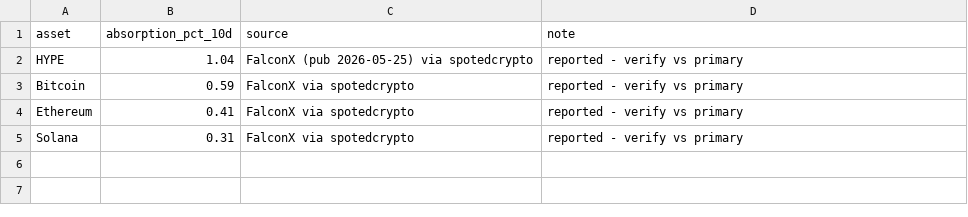
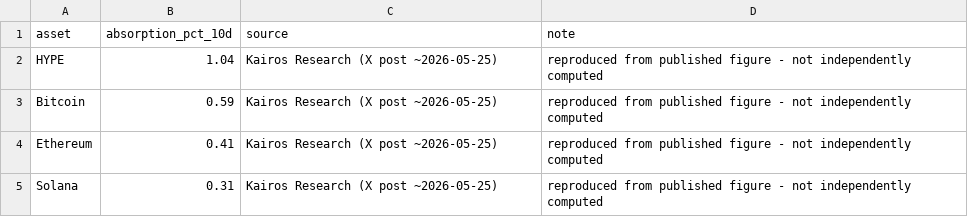
Before and after one commit to rishisidhu/hype-etf-research, a CSV file: data/debut_absorption.csv, drawn as a sheet.

Commit message:
Auto-fit chart kicker; correct absorption chart attribution to Kairos Research

```diff
--- a/data/debut_absorption.csv
+++ b/data/debut_absorption.csv
@@ -1,5 +1,5 @@
 asset,absorption_pct_10d,source,note
-HYPE,1.04,FalconX (pub 2026-05-25) via spotedcrypto,reported - verify vs primary
-Bitcoin,0.59,FalconX via spotedcrypto,reported - verify vs primary
-Ethereum,0.41,FalconX via spotedcrypto,reported - verify vs primary
-Solana,0.31,FalconX via spotedcrypto,reported - verify vs primary
+HYPE,1.04,Kairos Research (X post ~2026-05-25),reproduced from published figure - not independently computed
+Bitcoin,0.59,Kairos Research (X post ~2026-05-25),reproduced from published figure - not independently computed
+Ethereum,0.41,Kairos Research (X post ~2026-05-25),reproduced from published figure - not independently computed
+Solana,0.31,Kairos Research (X post ~2026-05-25),reproduced from published figure - not independently computed
```
Also changed, not shown: 4 other files.
